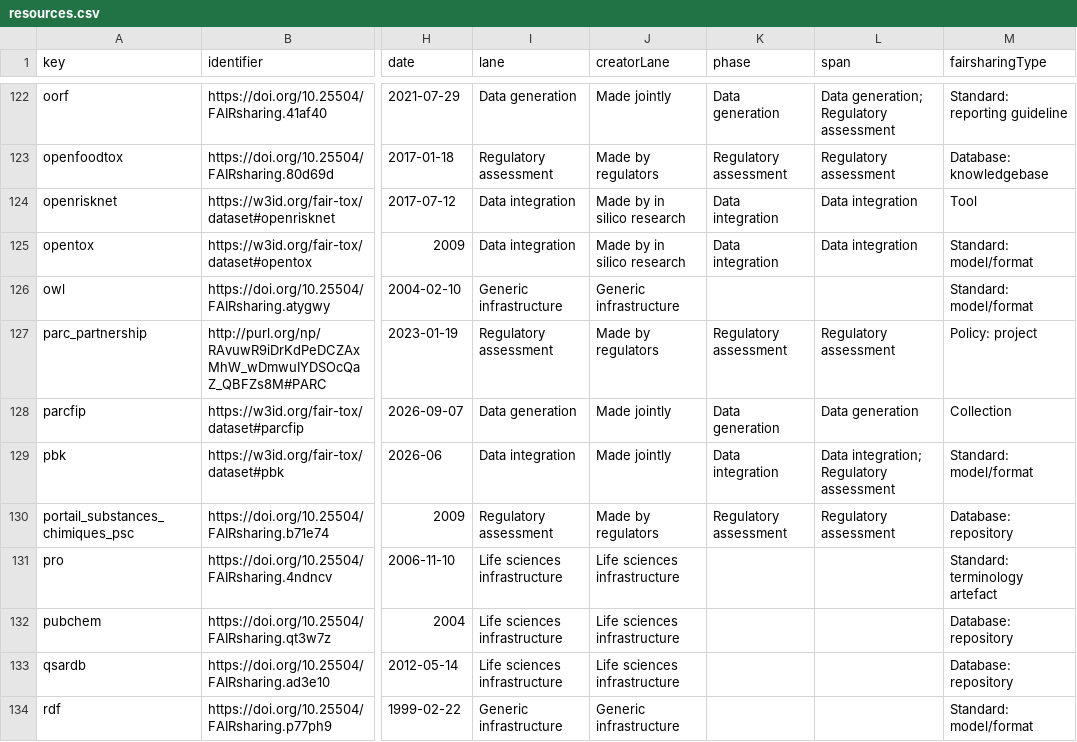
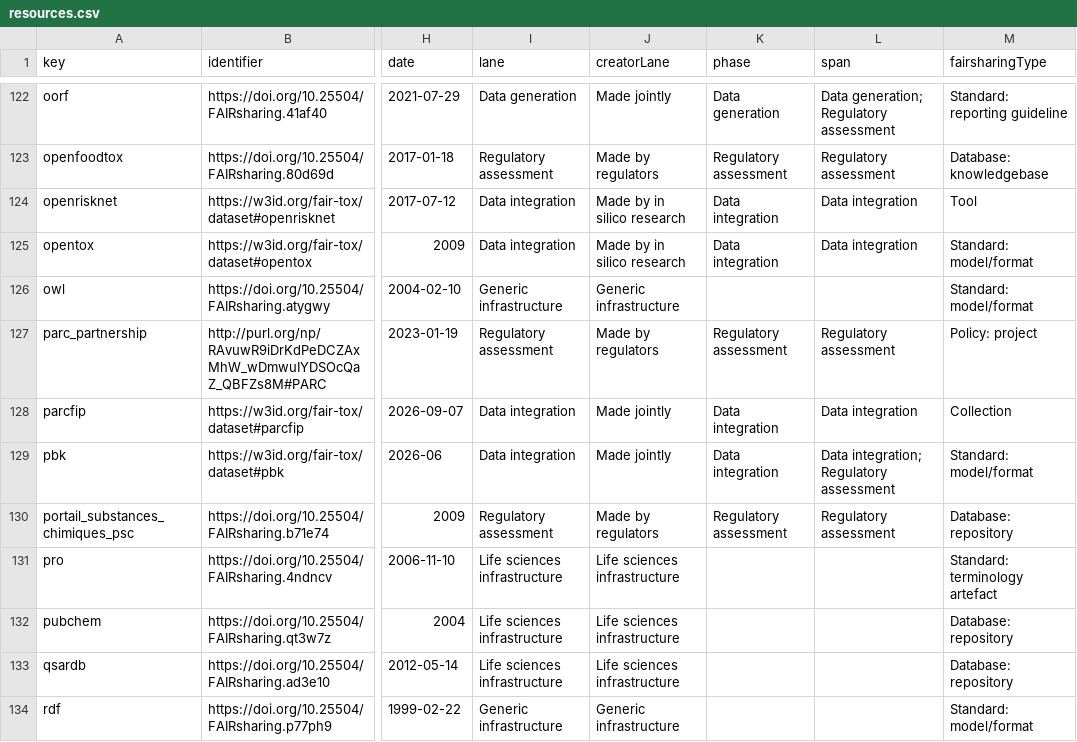
Before and after one commit to johannehouweling/FAIR-implementation-ecosystem-toxicology-timeline, a CSV file: resources.csv, drawn as a sheet; only a part is shown, gaps mark what is left out; the diff names each change by its address in the sheet, - before the commit and + after, or states it on an @@ line.

```diff
--- a/resources.csv
+++ b/resources.csv
-I128 (lane): Data generation
+I128 (lane): Data integration
-K128 (phase): Data generation
+K128 (phase): Data integration
-L128 (span): Data generation
+L128 (span): Data integration
```
Also changed, not shown: 2 other files.
